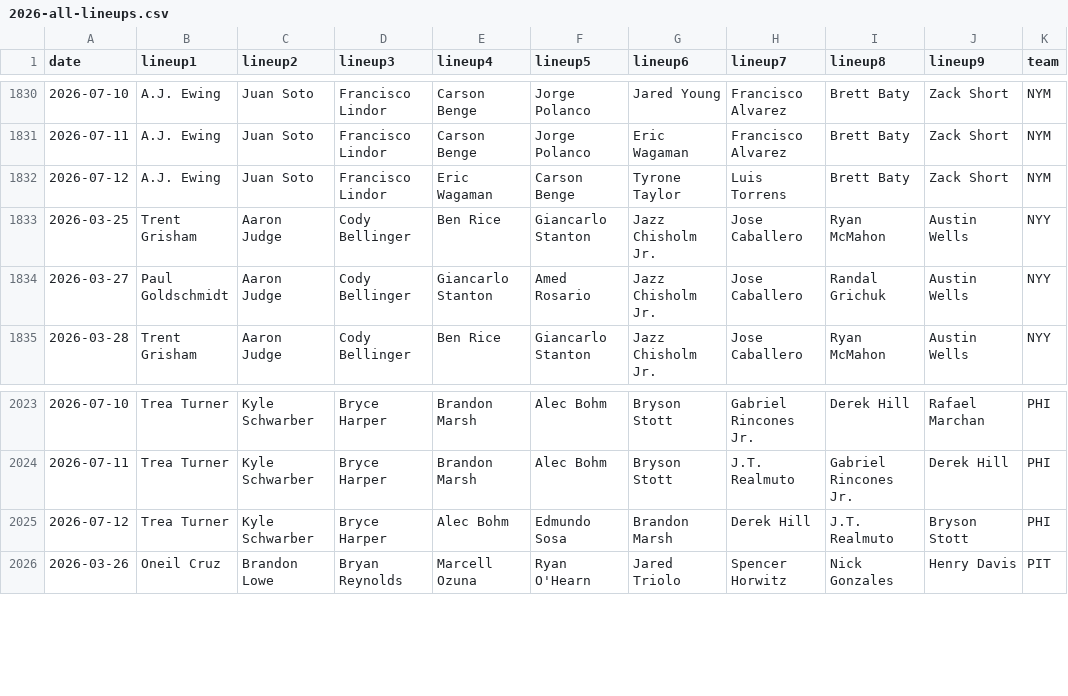
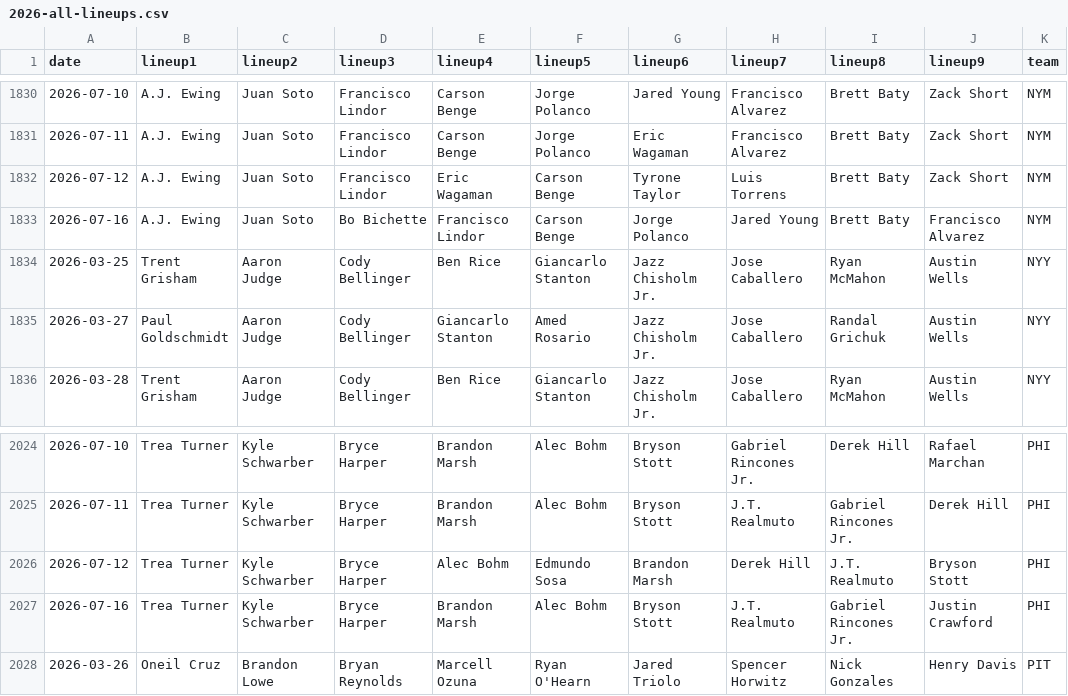
Before and after one commit to fantasy-toolz/batting-order, a CSV file: data/Aggregate/2026-all-lineups.csv, drawn as a sheet; only a part is shown, gaps mark what is left out; the diff names each change by its address in the sheet, - before the commit and + after, or states it on an @@ line.

```diff
--- a/data/Aggregate/2026-all-lineups.csv
+++ b/data/Aggregate/2026-all-lineups.csv
+row 1833: 2026-07-16 | A.J. Ewing | Juan Soto | Bo Bichette | Francisco Lindor | Carson Benge | Jorge Polanco | Jared Young | Brett Baty | Francisco Alvarez | NYM
+row 2027: 2026-07-16 | Trea Turner | Kyle Schwarber | Bryce Harper | Brandon Marsh | Alec Bohm | Bryson Stott | J.T. Realmuto | Gabriel Rincones Jr. | Justin Crawford | PHI
```
Also changed, not shown: data/2026/NYM.csv, data/2026/PHI.csv, 3 other files.
